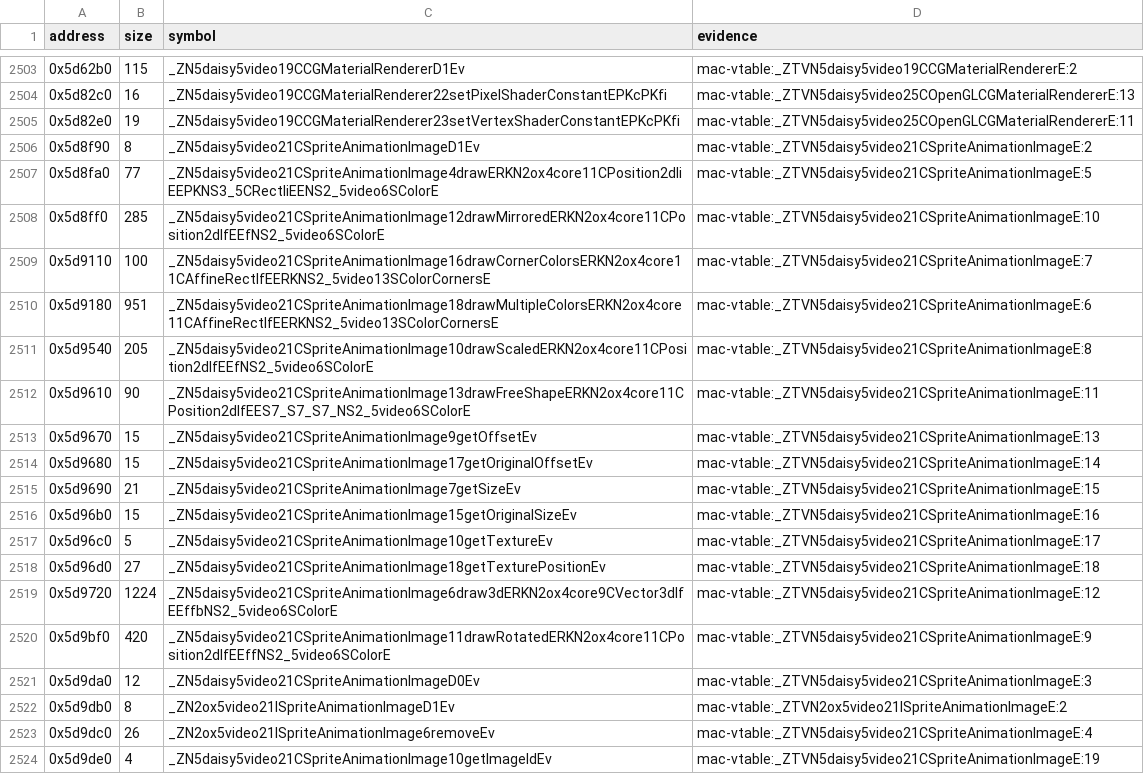
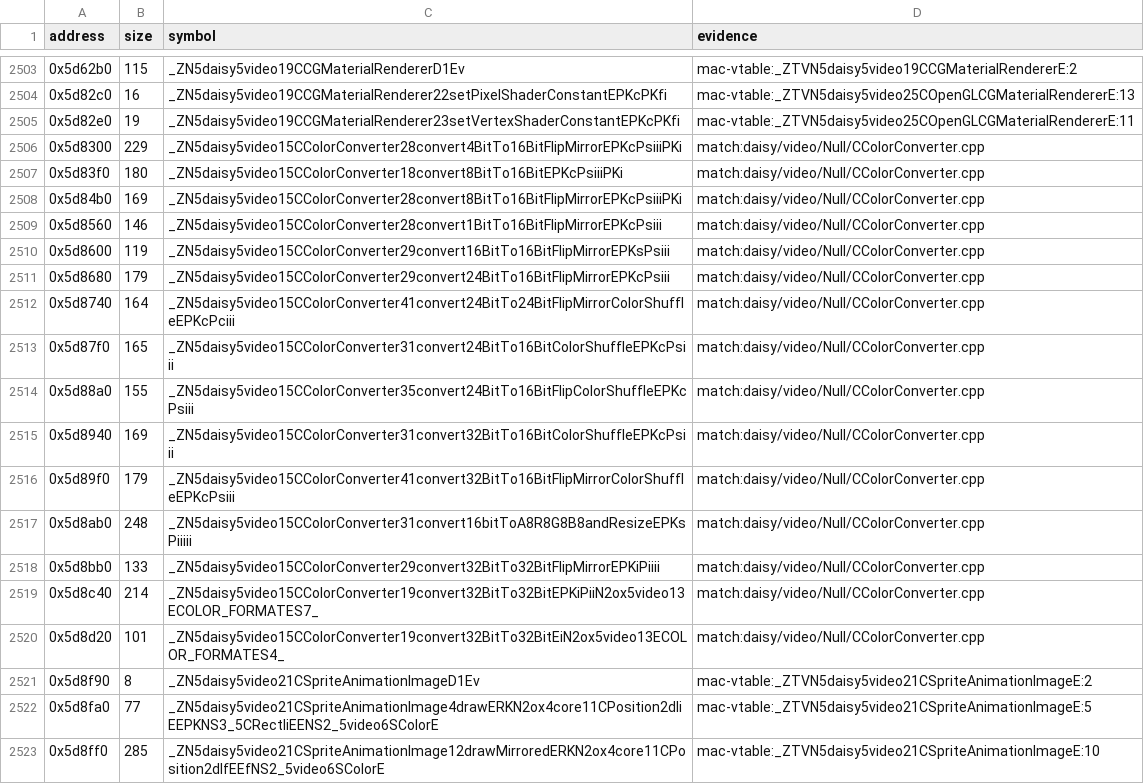
Before and after one commit to Keeeeeeeks/harvest, a TSV file: config/1.18-linux-amd64/symbols.tsv, drawn as a sheet; only a part is shown, gaps mark what is left out; the shorter side is filled out with more unchanged rows.

Commit message:
feat(src): recover color conversion unit (exact)

```diff
--- a/config/1.18-linux-amd64/symbols.tsv
+++ b/config/1.18-linux-amd64/symbols.tsv
@@ -2505,2 +2505,17 @@ address	size	symbol	evidence
 0x5d82e0	19	_ZN5daisy5video19CCGMaterialRenderer23setVertexShaderConstantEPKcPKfi	mac-vtable:_ZTVN5daisy5video25COpenGLCGMaterialRendererE:11
+0x5d8300	229	_ZN5daisy5video15CColorConverter28convert4BitTo16BitFlipMirrorEPKcPsiiiPKi	match:daisy/video/Null/CColorConverter.cpp
+0x5d83f0	180	_ZN5daisy5video15CColorConverter18convert8BitTo16BitEPKcPsiiiPKi	match:daisy/video/Null/CColorConverter.cpp
+0x5d84b0	169	_ZN5daisy5video15CColorConverter28convert8BitTo16BitFlipMirrorEPKcPsiiiPKi	match:daisy/video/Null/CColorConverter.cpp
+0x5d8560	146	_ZN5daisy5video15CColorConverter28convert1BitTo16BitFlipMirrorEPKcPsiii	match:daisy/video/Null/CColorConverter.cpp
+0x5d8600	119	_ZN5daisy5video15CColorConverter29convert16BitTo16BitFlipMirrorEPKsPsiii	match:daisy/video/Null/CColorConverter.cpp
+0x5d8680	179	_ZN5daisy5video15CColorConverter29convert24BitTo16BitFlipMirrorEPKcPsiii	match:daisy/video/Null/CColorConverter.cpp
+0x5d8740	164	_ZN5daisy5video15CColorConverter41convert24BitTo24BitFlipMirrorColorShuffleEPKcPciii	match:daisy/video/Null/CColorConverter.cpp
+0x5d87f0	165	_ZN5daisy5video15CColorConverter31convert24BitTo16BitColorShuffleEPKcPsiii	match:daisy/video/Null/CColorConverter.cpp
+0x5d88a0	155	_ZN5daisy5video15CColorConverter35convert24BitTo16BitFlipColorShuffleEPKcPsiii	match:daisy/video/Null/CColorConverter.cpp
+0x5d8940	169	_ZN5daisy5video15CColorConverter31convert32BitTo16BitColorShuffleEPKcPsiii	match:daisy/video/Null/CColorConverter.cpp
+0x5d89f0	179	_ZN5daisy5video15CColorConverter41convert32BitTo16BitFlipMirrorColorShuffleEPKcPsiii	match:daisy/video/Null/CColorConverter.cpp
+0x5d8ab0	248	_ZN5daisy5video15CColorConverter31convert16bitToA8R8G8B8andResizeEPKsPiiiii	match:daisy/video/Null/CColorConverter.cpp
+0x5d8bb0	133	_ZN5daisy5video15CColorConverter29convert32BitTo32BitFlipMirrorEPKiPiiii	match:daisy/video/Null/CColorConverter.cpp
+0x5d8c40	214	_ZN5daisy5video15CColorConverter19convert32BitTo32BitEPKiPiiN2ox5video13ECOLOR_FORMATES7_	match:daisy/video/Null/CColorConverter.cpp
+0x5d8d20	101	_ZN5daisy5video15CColorConverter19convert32BitTo32BitEiN2ox5video13ECOLOR_FORMATES4_	match:daisy/video/Null/CColorConverter.cpp
 0x5d8f90	8	_ZN5daisy5video21CSpriteAnimationImageD1Ev	mac-vtable:_ZTVN5daisy5video21CSpriteAnimationImageE:2
```
Also changed, not shown: 9 other files.
